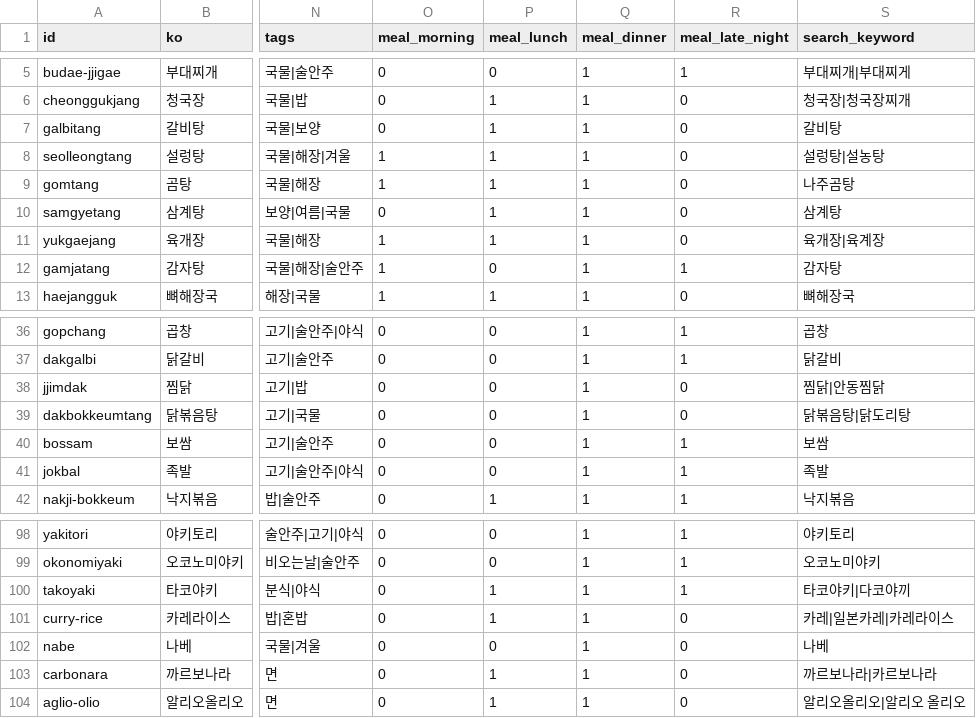
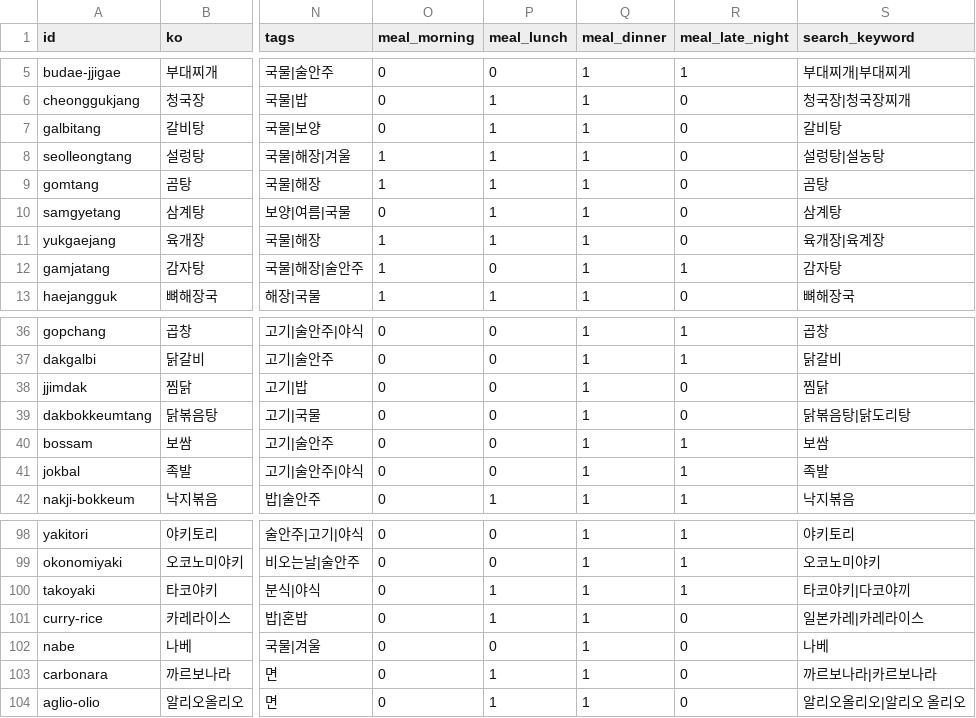
Before and after one commit to andrewcjh27/Momuk, a CSV file: pipeline/momuk-data.csv, drawn as a sheet; only a part is shown, gaps mark what is left out; the diff names each change by its address in the sheet, - before the commit and + after, or states it on an @@ line.

```diff
--- a/pipeline/momuk-data.csv
+++ b/pipeline/momuk-data.csv
-S9 (search_keyword): 나주곰탕
+S9 (search_keyword): 곰탕
-S38 (search_keyword): 찜닭|안동찜닭
+S38 (search_keyword): 찜닭
-S101 (search_keyword): 카레|일본카레|카레라이스
+S101 (search_keyword): 일본카레|카레라이스
```
Also changed, not shown: pipeline/keyword_candidates.csv, pipeline/reports/keyword_validation.csv, 4 other files.
